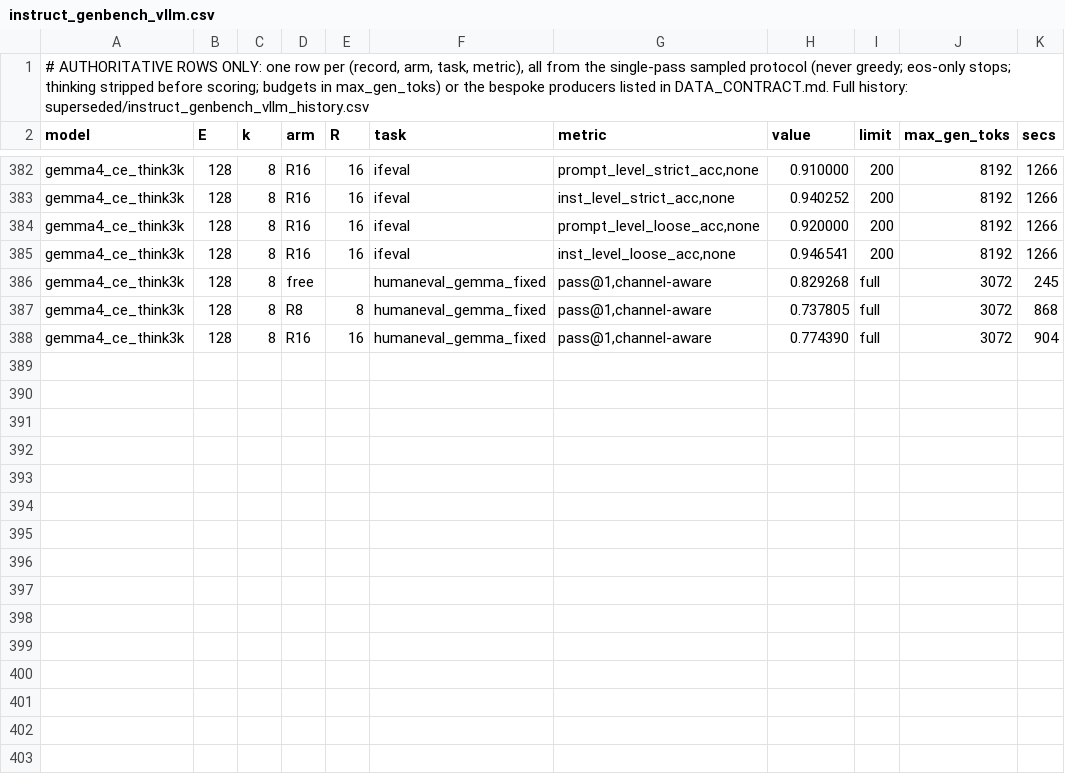
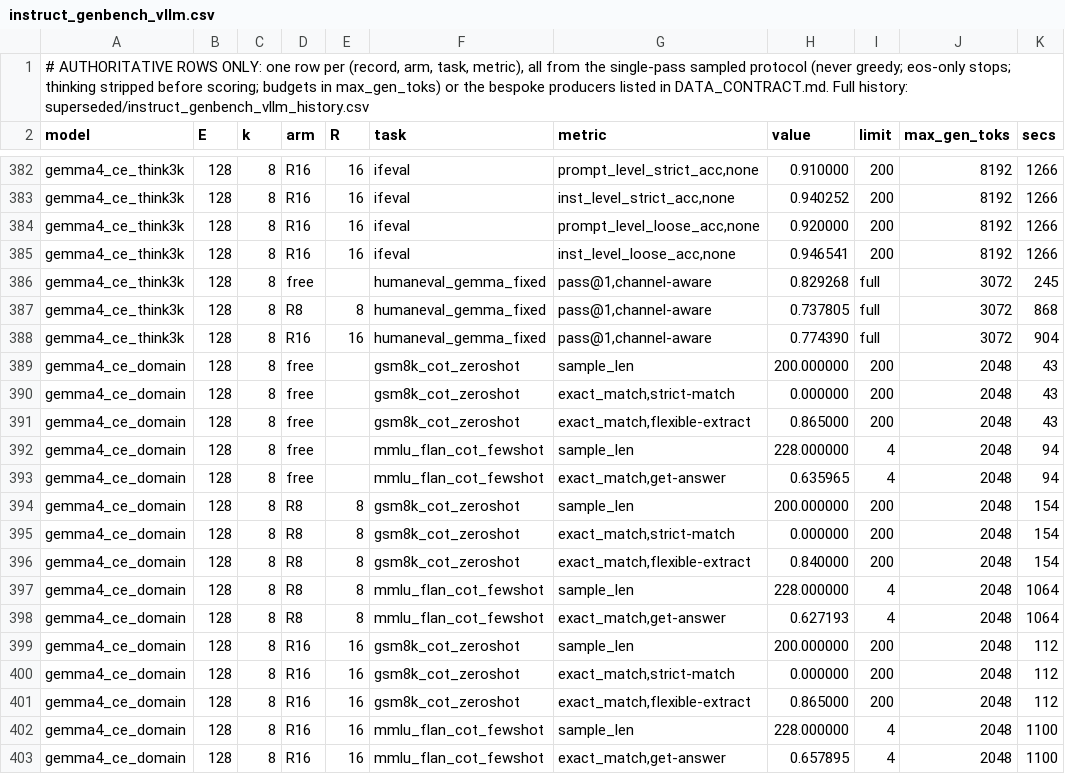
Before and after one commit to ncylich/temporal-moe, a CSV file: results/ablations/instruct_genbench_vllm.csv, drawn as a sheet; only a part is shown, gaps mark what is left out.

Commit message:
D1 confirmation grid: gsm8k+mmlu (think-on, full protocol)

```diff
--- a/results/ablations/instruct_genbench_vllm.csv
+++ b/results/ablations/instruct_genbench_vllm.csv
@@ -388 +388,16 @@ gemma4_ce_think3k,128,8,R8,8,humaneval_gemma_fixed,"pass@1,channel-aware",0.7378
 gemma4_ce_think3k,128,8,R16,16,humaneval_gemma_fixed,"pass@1,channel-aware",0.774390,full,3072,904
+gemma4_ce_domain,128,8,free,,gsm8k_cot_zeroshot,sample_len,200.000000,200,2048,43
+gemma4_ce_domain,128,8,free,,gsm8k_cot_zeroshot,"exact_match,strict-match",0.000000,200,2048,43
+gemma4_ce_domain,128,8,free,,gsm8k_cot_zeroshot,"exact_match,flexible-extract",0.865000,200,2048,43
+gemma4_ce_domain,128,8,free,,mmlu_flan_cot_fewshot,sample_len,228.000000,4,2048,94
+gemma4_ce_domain,128,8,free,,mmlu_flan_cot_fewshot,"exact_match,get-answer",0.635965,4,2048,94
+gemma4_ce_domain,128,8,R8,8,gsm8k_cot_zeroshot,sample_len,200.000000,200,2048,154
+gemma4_ce_domain,128,8,R8,8,gsm8k_cot_zeroshot,"exact_match,strict-match",0.000000,200,2048,154
+gemma4_ce_domain,128,8,R8,8,gsm8k_cot_zeroshot,"exact_match,flexible-extract",0.840000,200,2048,154
+gemma4_ce_domain,128,8,R8,8,mmlu_flan_cot_fewshot,sample_len,228.000000,4,2048,1064
+gemma4_ce_domain,128,8,R8,8,mmlu_flan_cot_fewshot,"exact_match,get-answer",0.627193,4,2048,1064
+gemma4_ce_domain,128,8,R16,16,gsm8k_cot_zeroshot,sample_len,200.000000,200,2048,112
+gemma4_ce_domain,128,8,R16,16,gsm8k_cot_zeroshot,"exact_match,strict-match",0.000000,200,2048,112
+gemma4_ce_domain,128,8,R16,16,gsm8k_cot_zeroshot,"exact_match,flexible-extract",0.865000,200,2048,112
+gemma4_ce_domain,128,8,R16,16,mmlu_flan_cot_fewshot,sample_len,228.000000,4,2048,1100
+gemma4_ce_domain,128,8,R16,16,mmlu_flan_cot_fewshot,"exact_match,get-answer",0.657895,4,2048,1100
```
Also changed, not shown: 3 other files.
